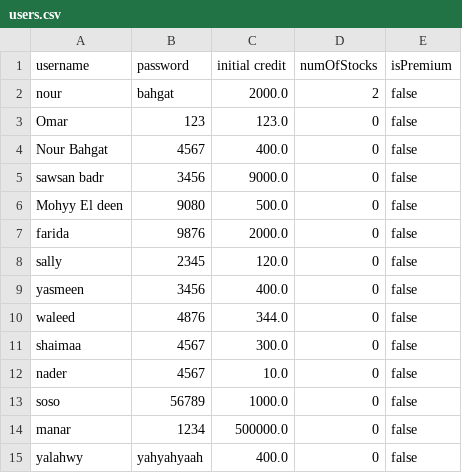
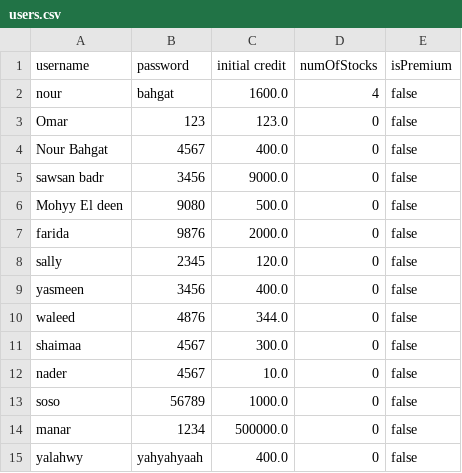
Before and after one commit to NourBahgat/StockExchange, a CSV file: users.csv, drawn as a sheet.

Commit message:
fix: fix reference issue with stocks

```diff
--- a/users.csv
+++ b/users.csv
@@ -1,3 +1,3 @@
 username,password,initial credit,numOfStocks,isPremium
-nour,bahgat,2000.0,2,false
+nour,bahgat,1600.0,4,false
 Omar,123,123.0,0,false
```
Also changed, not shown: 5 other files.
